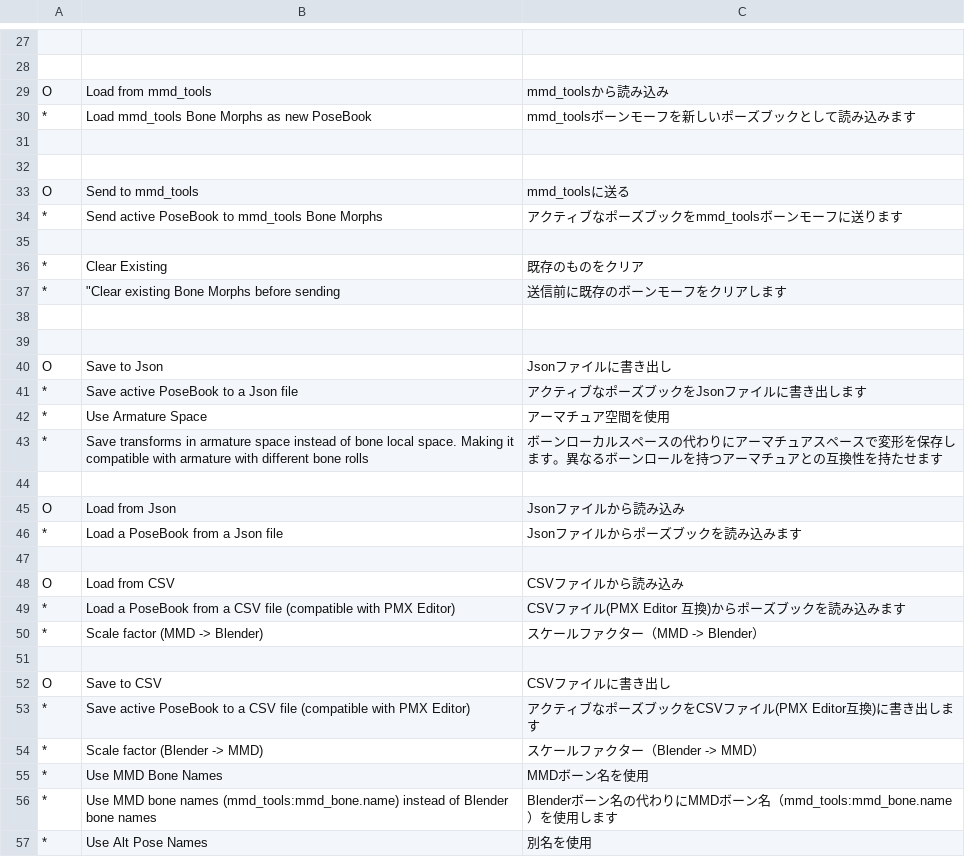
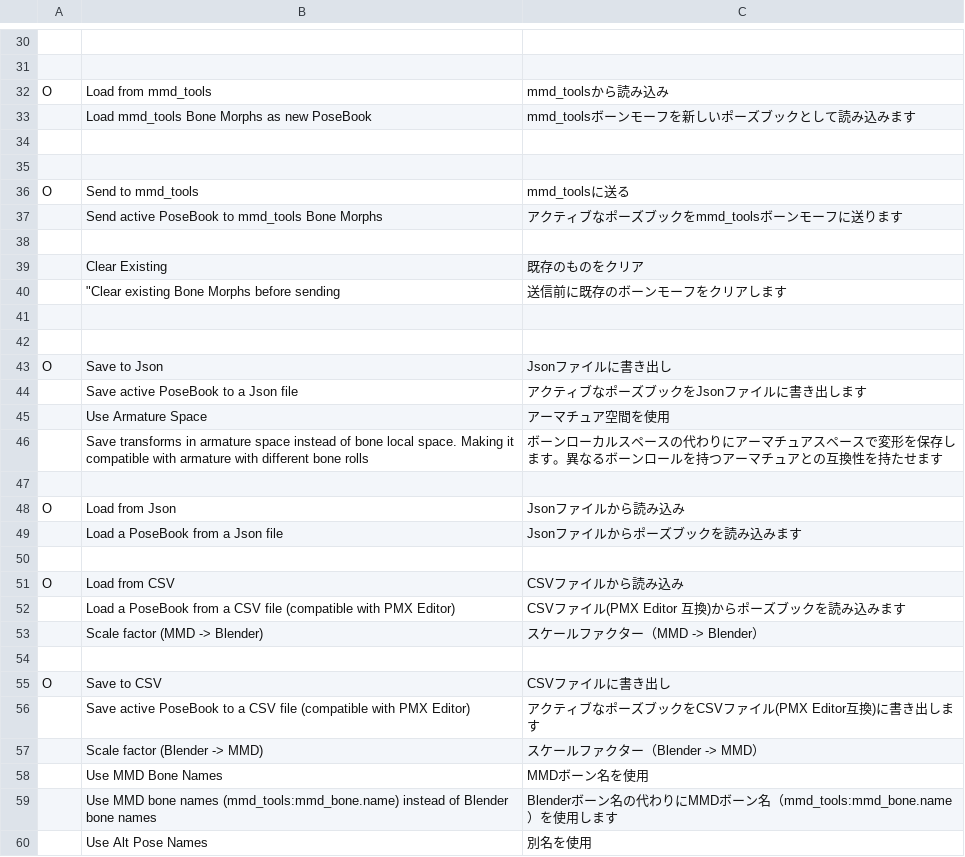
Before and after one commit to kafuji/Sakura_Poselib, a TSV file: lang/ja_JP/ui.tsv, drawn as a sheet; only a part is shown, gaps mark what is left out; addresses are those after the commit; the diff covers the shown part only; the diff names each change by its address in the sheet, - before the commit and + after, or states it on an @@ line.

```diff
--- a/lang/ja_JP/ui.tsv
+++ b/lang/ja_JP/ui.tsv
-A33: *
+A33: (empty)
-A37: *
+A37: (empty)
-A39:A40: *
+A39:A40: (empty)
-A44:A46: *
+A44:A46: (empty)
-A49: *
+A49: (empty)
-A52:A53: *
+A52:A53: (empty)
-A56:A60: *
+A56:A60: (empty)
```
Also changed, not shown: 6 added rows, 3 removed rows and 67 edited cells elsewhere in this file, 5 other files.
